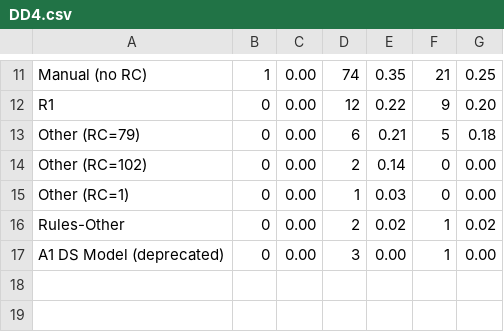
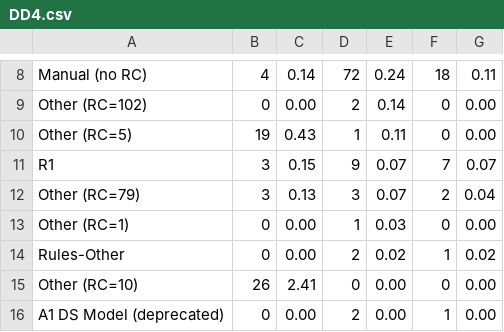
Before and after one commit to varunvaithy/fab-biweekly-dashboard, a CSV file: deletion-plan/Results for Dashboard/DD4.csv, drawn as a sheet; only a part is shown, gaps mark what is left out; removed rows and columns are numbered as before the commit, all else as after; the diff covers the shown part only; the diff names each change by its address in the sheet, - before the commit and + after, or states it on an @@ line.

Commit message:
Refresh deletion dashboard with June 3 snapshot data

```diff
--- a/deletion-plan/Results for Dashboard/DD4.csv
+++ b/deletion-plan/Results for Dashboard/DD4.csv
-B8: 1
+B8: 4
-C8: 0.00
+C8: 0.14
-D8: 74
+D8: 72
-E8: 0.35
+E8: 0.24
-F8: 21
+F8: 18
-G8: 0.25
+G8: 0.11
-row 12: R1 | 0 | 0.00 | 12 | 0.22 | 9 | 0.20
-row 13: Other (RC=79) | 0 | 0.00 | 6 | 0.21 | 5 | 0.18
+row 10: Other (RC=5) | 19 | 0.43 | 1 | 0.11 | 0 | 0.00
+row 11: R1 | 3 | 0.15 | 9 | 0.07 | 7 | 0.07
+row 12: Other (RC=79) | 3 | 0.13 | 3 | 0.07 | 2 | 0.04
+row 15: Other (RC=10) | 26 | 2.41 | 0 | 0.00 | 0 | 0.00
-D16: 3
+D16: 2
```
Also changed, not shown: 3 added rows, 6 removed rows and 19 edited cells elsewhere in this file, deletion-plan/Results for Dashboard/DD6.csv, deletion-plan/Results for Dashboard/DD7.csv, 10 other files.
